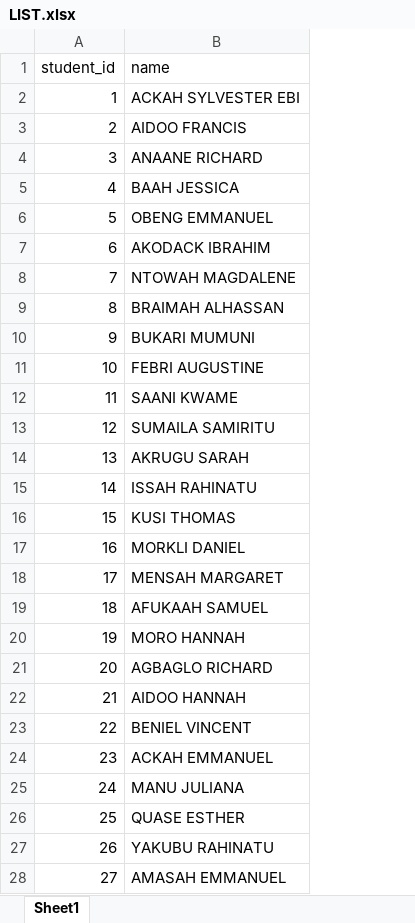
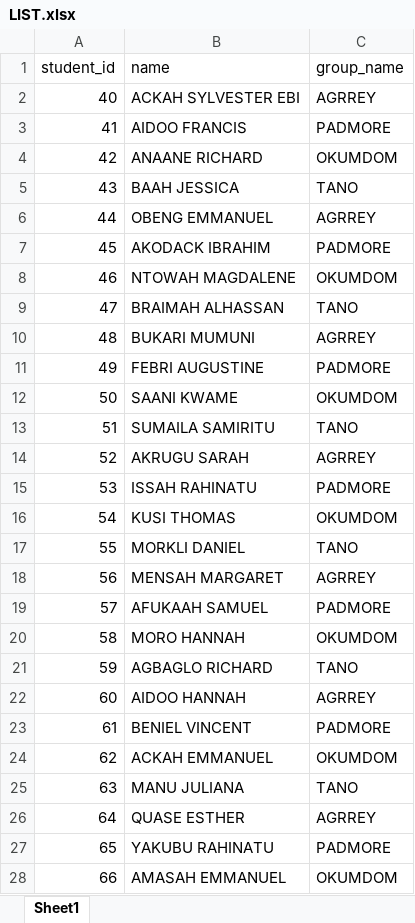
Before and after one commit to appeaducell/school-voting-system, an Excel workbook: static/uploads/LIST.xlsx, sheet Sheet1, drawn as a sheet; only a part is shown; values as stored, in another font and other column widths than the file's, no borders; the diff covers the shown part only; the diff names each change by its address in the sheet, - before the commit and + after, or states it on an @@ line.

```diff
--- a/static/uploads/LIST.xlsx (sheet Sheet1)
+++ b/static/uploads/LIST.xlsx (sheet Sheet1)
+column C (group_name), rows 2-28: AGRREY | PADMORE | OKUMDOM | TANO | AGRREY | PADMORE | OKUMDOM | TANO | AGRREY | PADMORE | OKUMDOM | TANO | AGRREY | PADMORE | OKUMDOM | TANO | AGRREY | PADMORE | OKUMDOM | TANO | AGRREY | PADMORE | OKUMDOM | TANO | AGRREY | PADMORE | OKUMDOM
-A2 (student_id): 1
+A2 (student_id): 40
-A3 (student_id): 2
+A3 (student_id): 41
-A4 (student_id): 3
+A4 (student_id): 42
-A5 (student_id): 4
+A5 (student_id): 43
-A6 (student_id): 5
+A6 (student_id): 44
-A7 (student_id): 6
+A7 (student_id): 45
-A8 (student_id): 7
+A8 (student_id): 46
-A9 (student_id): 8
+A9 (student_id): 47
-A10 (student_id): 9
+A10 (student_id): 48
-A11 (student_id): 10
+A11 (student_id): 49
-A12 (student_id): 11
+A12 (student_id): 50
-A13 (student_id): 12
+A13 (student_id): 51
-A14 (student_id): 13
+A14 (student_id): 52
-A15 (student_id): 14
+A15 (student_id): 53
-A16 (student_id): 15
+A16 (student_id): 54
-A17 (student_id): 16
+A17 (student_id): 55
-A18 (student_id): 17
+A18 (student_id): 56
-A19 (student_id): 18
+A19 (student_id): 57
-A20 (student_id): 19
+A20 (student_id): 58
-A21 (student_id): 20
+A21 (student_id): 59
-A22 (student_id): 21
+A22 (student_id): 60
-A23 (student_id): 22
+A23 (student_id): 61
-A24 (student_id): 23
+A24 (student_id): 62
-A25 (student_id): 24
+A25 (student_id): 63
-A26 (student_id): 25
+A26 (student_id): 64
-A27 (student_id): 26
+A27 (student_id): 65
-A28 (student_id): 27
+A28 (student_id): 66
```
Also changed, not shown: 8 edited cells elsewhere in this sheet, 5 other files.
